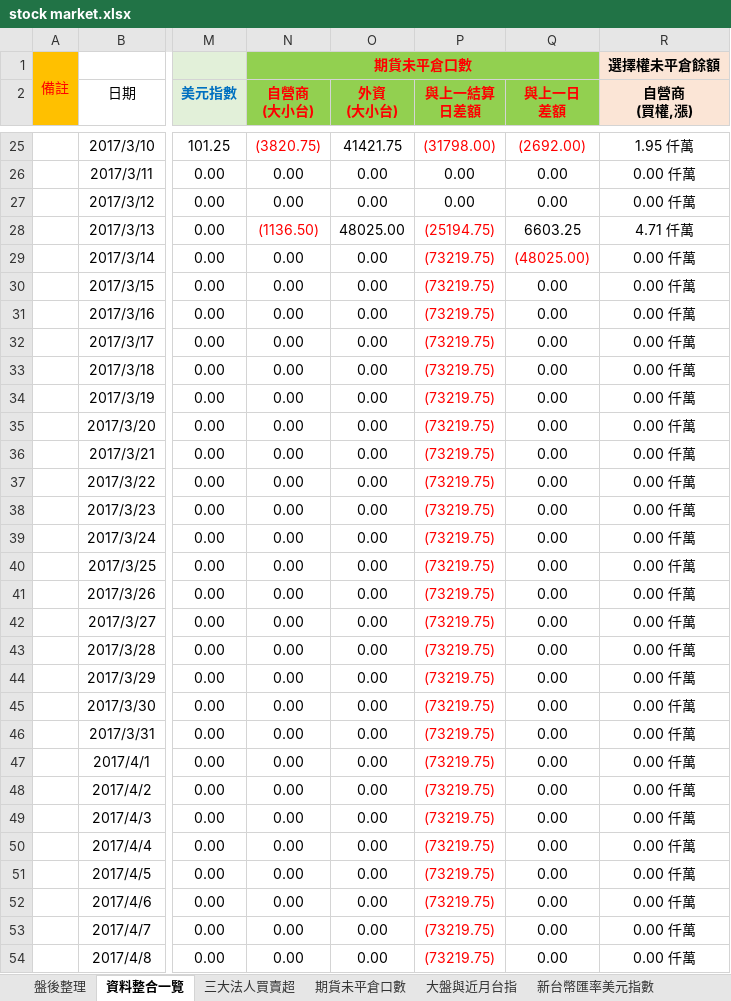
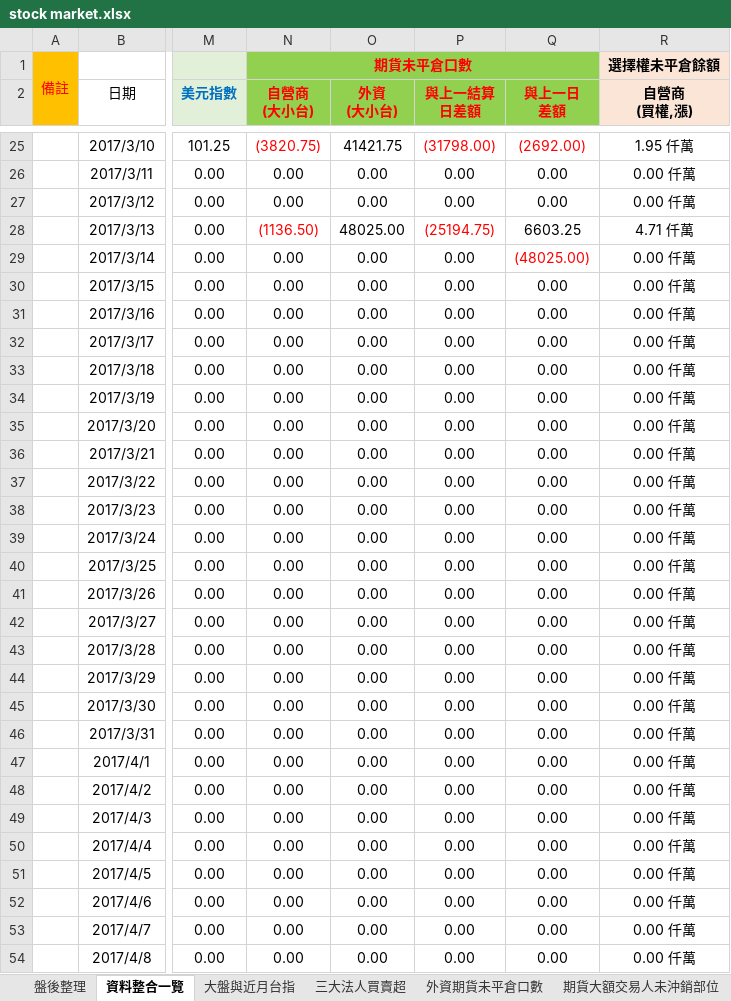
Before and after one commit to g301876/investment, an Excel workbook: stock market.xlsx, sheet 資料整合一覽, drawn as a sheet; only a part is shown, gaps mark what is left out; values as stored, in another font and other column widths than the file's, no borders; the diff covers the shown part only; the diff names each change by its address in the sheet, - before the commit and + after, or states it on an @@ line.

```diff
--- a/stock market.xlsx (sheet 資料整合一覽)
+++ b/stock market.xlsx (sheet 資料整合一覽)
-sheet tab: 期貨未平倉口數
+sheet tab: 外資期貨未平倉口數
@@ sheet tab order changed: 盤後整理 | 資料整合一覽 | 大盤與近月台指 | 三大法人買賣超 | 外資期貨未平倉口數 | 期貨大額交易人未沖銷部位 @@
-P29:P54 (與上一結算 日差額): (73219.75)
+P29:P54 (與上一結算 日差額): 0.00
-P29:P54 text colour: #FF0000
+P29:P54 text colour: black
```
Also changed, not shown: 288 edited cells and cell formats elsewhere in this sheet, sheet 外資期貨未平倉口數, sheet 盤後整理, sheet 臺指選擇權P_C_Ratios, sheet 期貨大額交易人未沖銷部位, sheet 三大美股走勢, sheet 新台幣匯率美元指數, 4 more sheets, formulas that keep their value, hidden cells, charts or pictures, tpex.xlsx, twse.xlsx.
